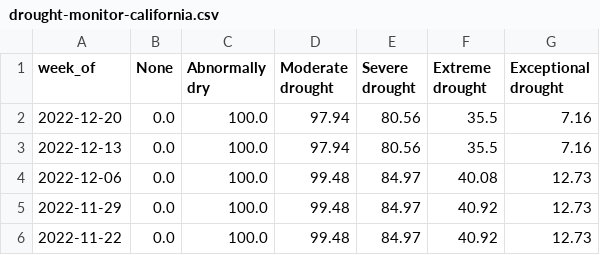
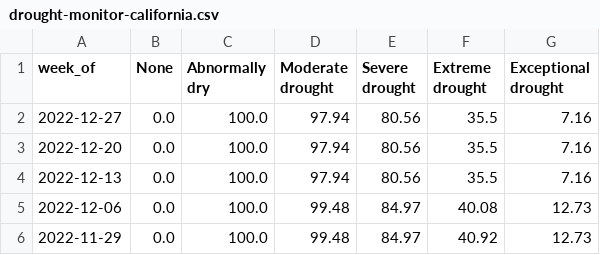
Before and after one commit to datadesk/california-drought-scrapers, a CSV file: data/processed/drought-monitor-california.csv, drawn as a sheet; only a part is shown; the shorter side is filled out with more unchanged rows; the diff names each change by its address in the sheet, - before the commit and + after, or states it on an @@ line.

```diff
--- a/data/processed/drought-monitor-california.csv
+++ b/data/processed/drought-monitor-california.csv
+row 2: 2022-12-27 | 0.0 | 100.0 | 97.94 | 80.56 | 35.5 | 7.16
```
